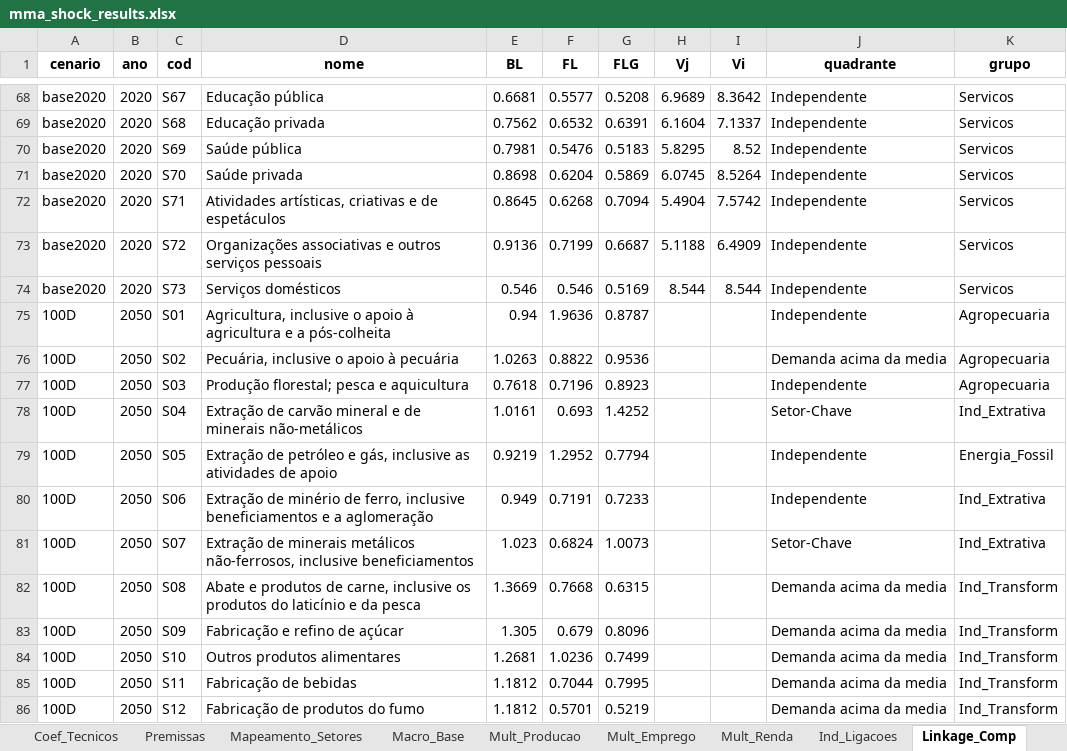
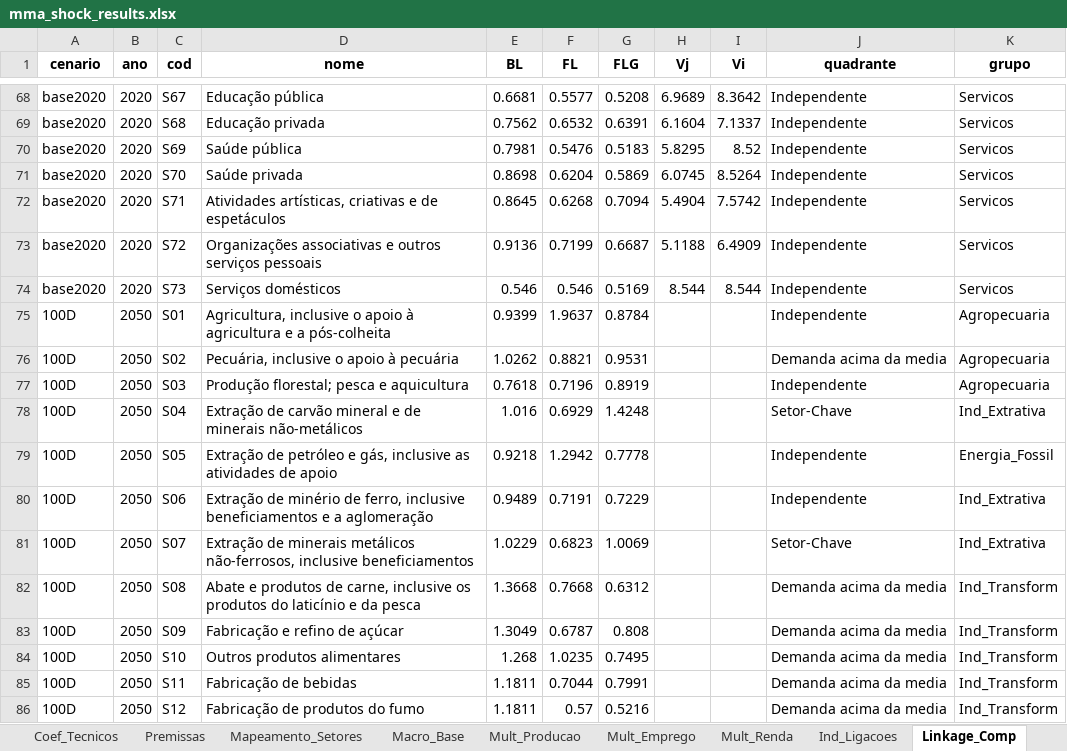
Before and after one commit to cludovique/brazil-climate-macro-model, an Excel workbook: outputs/tables/mma_shock_results.xlsx, sheet Linkage_Comp, drawn as a sheet; only a part is shown, gaps mark what is left out; values as stored, in another font and other column widths than the file's, no borders; the diff covers the shown part only; the diff names each change by its address in the sheet, - before the commit and + after, or states it on an @@ line.

```diff
--- a/outputs/tables/mma_shock_results.xlsx (sheet Linkage_Comp)
+++ b/outputs/tables/mma_shock_results.xlsx (sheet Linkage_Comp)
-E75 (BL): 0.94
+E75 (BL): 0.9399
-F75 (FL): 1.9636
+F75 (FL): 1.9637
-G75 (FLG): 0.8787
+G75 (FLG): 0.8784
-E76 (BL): 1.0263
+E76 (BL): 1.0262
-F76 (FL): 0.8822
+F76 (FL): 0.8821
-G76 (FLG): 0.9536
+G76 (FLG): 0.9531
-G77 (FLG): 0.8923
+G77 (FLG): 0.8919
-E78 (BL): 1.0161
+E78 (BL): 1.016
-F78 (FL): 0.693
+F78 (FL): 0.6929
-G78 (FLG): 1.4252
+G78 (FLG): 1.4248
-E79 (BL): 0.9219
+E79 (BL): 0.9218
-F79 (FL): 1.2952
+F79 (FL): 1.2942
-G79 (FLG): 0.7794
+G79 (FLG): 0.7778
-E80 (BL): 0.949
+E80 (BL): 0.9489
-G80 (FLG): 0.7233
+G80 (FLG): 0.7229
-E81 (BL): 1.023
+E81 (BL): 1.0229
-F81 (FL): 0.6824
+F81 (FL): 0.6823
-G81 (FLG): 1.0073
+G81 (FLG): 1.0069
-E82 (BL): 1.3669
+E82 (BL): 1.3668
-G82 (FLG): 0.6315
+G82 (FLG): 0.6312
-E83 (BL): 1.305
+E83 (BL): 1.3049
-F83 (FL): 0.679
+F83 (FL): 0.6787
-G83 (FLG): 0.8096
+G83 (FLG): 0.808
-E84 (BL): 1.2681
+E84 (BL): 1.268
-F84 (FL): 1.0236
+F84 (FL): 1.0235
-G84 (FLG): 0.7499
+G84 (FLG): 0.7495
-E85:E86 (BL): 1.1812
+E85:E86 (BL): 1.1811
-G85 (FLG): 0.7995
+G85 (FLG): 0.7991
-F86 (FL): 0.5701
+F86 (FL): 0.57
-G86 (FLG): 0.5219
+G86 (FLG): 0.5216
```
Also changed, not shown: 129 edited cells elsewhere in this sheet, sheet Resultados_Completos, sheet Coef_Tecnicos, sheet Top15_por_Setor, sheet Multiplicadores, sheet Resumo, sheet Energia_Impacto, 4 more sheets, 4 other files.
